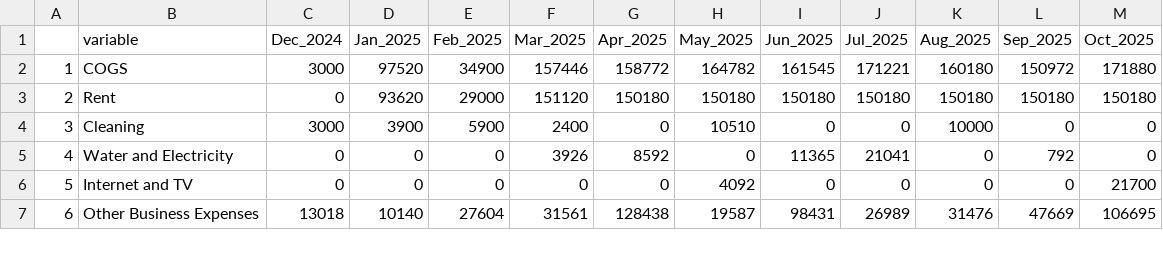
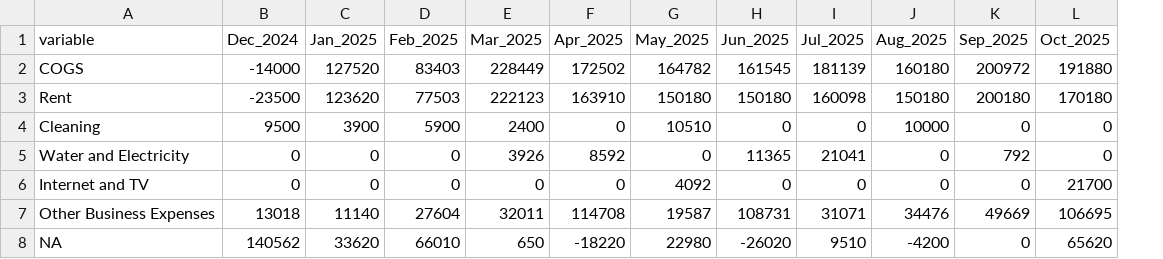
Before and after one commit to Russell-Shean/staycasa, a CSV file: financial_report_format2.csv, drawn as a sheet; only a part is shown; removed rows and columns are numbered as before the commit, all else as after; the diff covers the shown part only; the diff names each change by its address in the sheet, - before the commit and + after, or states it on an @@ line.

```diff
--- a/financial_report_format2.csv
+++ b/financial_report_format2.csv
-column A, rows 2-7: 1 | 2 | 3 | 4 | 5 | 6
-B2 (Dec_2024): 3000
+B2 (Dec_2024): -14000
-C2 (Jan_2025): 97520
+C2 (Jan_2025): 127520
-D2 (Feb_2025): 34900
+D2 (Feb_2025): 83403
-E2 (Mar_2025): 157446
+E2 (Mar_2025): 228449
-F2 (Apr_2025): 158772
+F2 (Apr_2025): 172502
-I2 (Jul_2025): 171221
+I2 (Jul_2025): 181139
-K2 (Sep_2025): 150972
+K2 (Sep_2025): 200972
-L2 (Oct_2025): 171880
+L2 (Oct_2025): 191880
-B3 (Dec_2024): 0
+B3 (Dec_2024): -23500
-C3 (Jan_2025): 93620
+C3 (Jan_2025): 123620
-D3 (Feb_2025): 29000
+D3 (Feb_2025): 77503
-E3 (Mar_2025): 151120
+E3 (Mar_2025): 222123
-F3 (Apr_2025): 150180
+F3 (Apr_2025): 163910
-I3 (Jul_2025): 150180
+I3 (Jul_2025): 160098
-K3 (Sep_2025): 150180
+K3 (Sep_2025): 200180
-L3 (Oct_2025): 150180
+L3 (Oct_2025): 170180
-B4 (Dec_2024): 3000
+B4 (Dec_2024): 9500
-C7 (Jan_2025): 10140
+C7 (Jan_2025): 11140
-E7 (Mar_2025): 31561
+E7 (Mar_2025): 32011
-F7 (Apr_2025): 128438
+F7 (Apr_2025): 114708
-H7 (Jun_2025): 98431
+H7 (Jun_2025): 108731
-I7 (Jul_2025): 26989
+I7 (Jul_2025): 31071
-J7 (Aug_2025): 31476
+J7 (Aug_2025): 34476
-K7 (Sep_2025): 47669
+K7 (Sep_2025): 49669
+row 8: NA | 140562 | 33620 | 66010 | 650 | -18220 | 22980 | -26020 | 9510 | -4200 | 0 | 65620
```
Also changed, not shown: 1 removed row and 24 edited cells elsewhere in this file, financial_report_format1.csv, unsorted_bank_transactions.csv, 4 other files.
